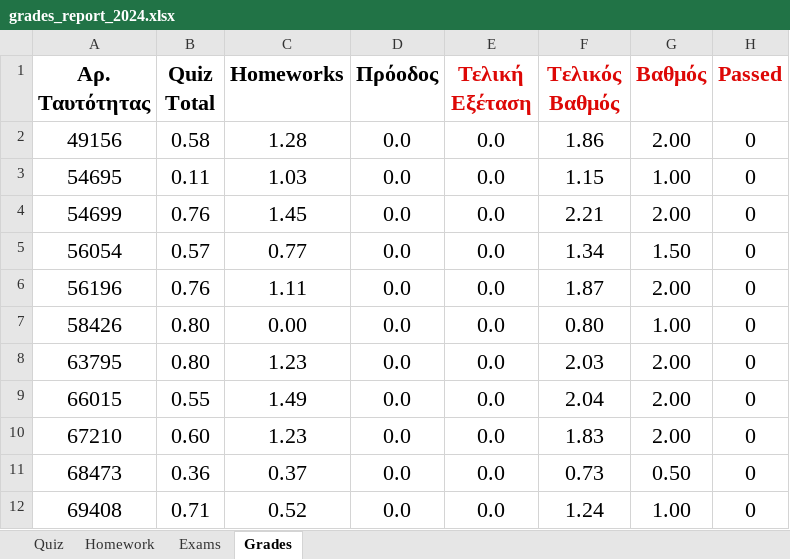
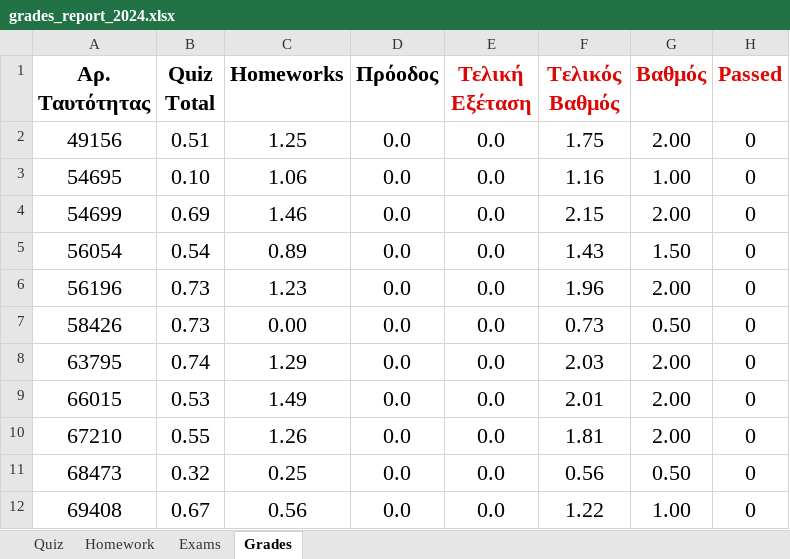
Before and after one commit to ptohos/ptohos.github.io, an Excel workbook: phy112/Grades/grades_report_2024.xlsx, sheet Grades, drawn as a sheet; only a part is shown; values as stored, in another font and other column widths than the file's, no borders; the diff covers the shown part only; the diff names each change by its address in the sheet, - before the commit and + after, or states it on an @@ line.

```diff
--- a/phy112/Grades/grades_report_2024.xlsx (sheet Grades)
+++ b/phy112/Grades/grades_report_2024.xlsx (sheet Grades)
-B2 (Quiz Total): 0.58
+B2 (Quiz Total): 0.51
-C2 (Homeworks): 1.28
+C2 (Homeworks): 1.25
-F2 (Τελικός Βαθμός): 1.86
+F2 (Τελικός Βαθμός): 1.75
-B3 (Quiz Total): 0.11
+B3 (Quiz Total): 0.10
-C3 (Homeworks): 1.03
+C3 (Homeworks): 1.06
-F3 (Τελικός Βαθμός): 1.15
+F3 (Τελικός Βαθμός): 1.16
-B4 (Quiz Total): 0.76
+B4 (Quiz Total): 0.69
-C4 (Homeworks): 1.45
+C4 (Homeworks): 1.46
-F4 (Τελικός Βαθμός): 2.21
+F4 (Τελικός Βαθμός): 2.15
-B5 (Quiz Total): 0.57
+B5 (Quiz Total): 0.54
-C5 (Homeworks): 0.77
+C5 (Homeworks): 0.89
-F5 (Τελικός Βαθμός): 1.34
+F5 (Τελικός Βαθμός): 1.43
-B6 (Quiz Total): 0.76
+B6 (Quiz Total): 0.73
-C6 (Homeworks): 1.11
+C6 (Homeworks): 1.23
-F6 (Τελικός Βαθμός): 1.87
+F6 (Τελικός Βαθμός): 1.96
-B7 (Quiz Total): 0.80
+B7 (Quiz Total): 0.73
-F7 (Τελικός Βαθμός): 0.80
+F7 (Τελικός Βαθμός): 0.73
-G7 (Βαθμός): 1.00
+G7 (Βαθμός): 0.50
-B8 (Quiz Total): 0.80
+B8 (Quiz Total): 0.74
-C8 (Homeworks): 1.23
+C8 (Homeworks): 1.29
-B9 (Quiz Total): 0.55
+B9 (Quiz Total): 0.53
-F9 (Τελικός Βαθμός): 2.04
+F9 (Τελικός Βαθμός): 2.01
-B10 (Quiz Total): 0.60
+B10 (Quiz Total): 0.55
-C10 (Homeworks): 1.23
+C10 (Homeworks): 1.26
-F10 (Τελικός Βαθμός): 1.83
+F10 (Τελικός Βαθμός): 1.81
-B11 (Quiz Total): 0.36
+B11 (Quiz Total): 0.32
-C11 (Homeworks): 0.37
+C11 (Homeworks): 0.25
-F11 (Τελικός Βαθμός): 0.73
+F11 (Τελικός Βαθμός): 0.56
-B12 (Quiz Total): 0.71
+B12 (Quiz Total): 0.67
-C12 (Homeworks): 0.52
+C12 (Homeworks): 0.56
-F12 (Τελικός Βαθμός): 1.24
+F12 (Τελικός Βαθμός): 1.22
```
Also changed, not shown: 85 edited cells elsewhere in this sheet, sheet Homework, sheet Quiz, 6 other files.
